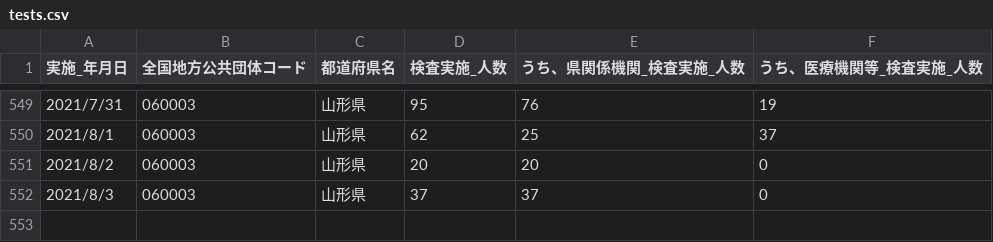
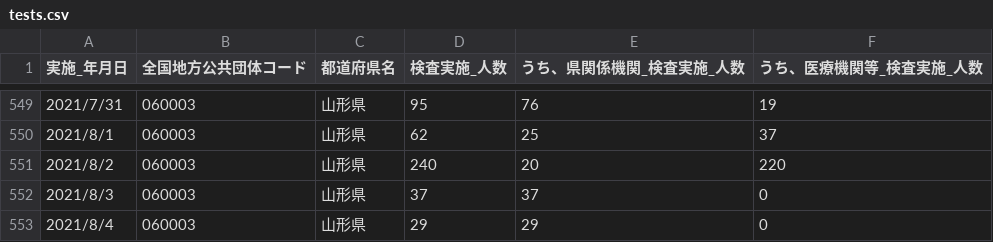
Before and after one commit to satorukadowaki/covid19-yamagata, a CSV file: app/master_data/csv/tests.csv, drawn as a sheet; only a part is shown, gaps mark what is left out.

```diff
--- a/app/master_data/csv/tests.csv
+++ b/app/master_data/csv/tests.csv
@@ -550,3 +550,4 @@
 2021/8/1,060003,山形県,62,25,37
-2021/8/2,060003,山形県,20,20,0
+2021/8/2,060003,山形県,240,20,220
 2021/8/3,060003,山形県,37,37,0
+2021/8/4,060003,山形県,29,29,0
```
Also changed, not shown: app/master_data/csv/patients.csv, app/master_data/csv/patients_org.csv, 25 other files.
